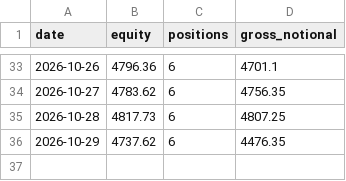
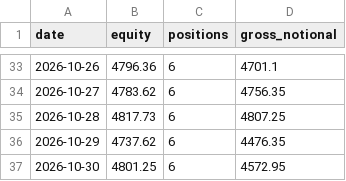
Before and after one commit to cashoutsav8-bit/crypto-paper-bot, a CSV file: docs/strat_D/equity.csv, drawn as a sheet; only a part is shown, gaps mark what is left out; the diff names each change by its address in the sheet, - before the commit and + after, or states it on an @@ line.

```diff
--- a/docs/strat_D/equity.csv
+++ b/docs/strat_D/equity.csv
+row 37: 2026-10-30 | 4801.25 | 6 | 4572.95
```
Also changed, not shown: docs/equity.csv, docs/strat_F/equity.csv, 24 other files.
